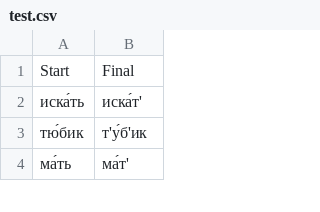
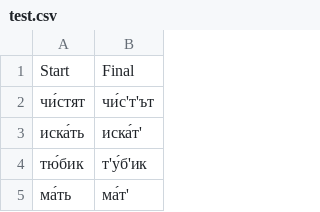
Before and after one commit to reynoldsnlp/rus_graph2phone, a CSV file: scripts/test.csv, drawn as a sheet; only a part is shown; the diff names each change by its address in the sheet, - before the commit and + after, or states it on an @@ line.

Commit message:
Test file works without one of the rules

```diff
--- a/scripts/test.csv
+++ b/scripts/test.csv
+row 2: чи́стят | чи́с'т'ът
```
Also changed, not shown: 2 other files.
